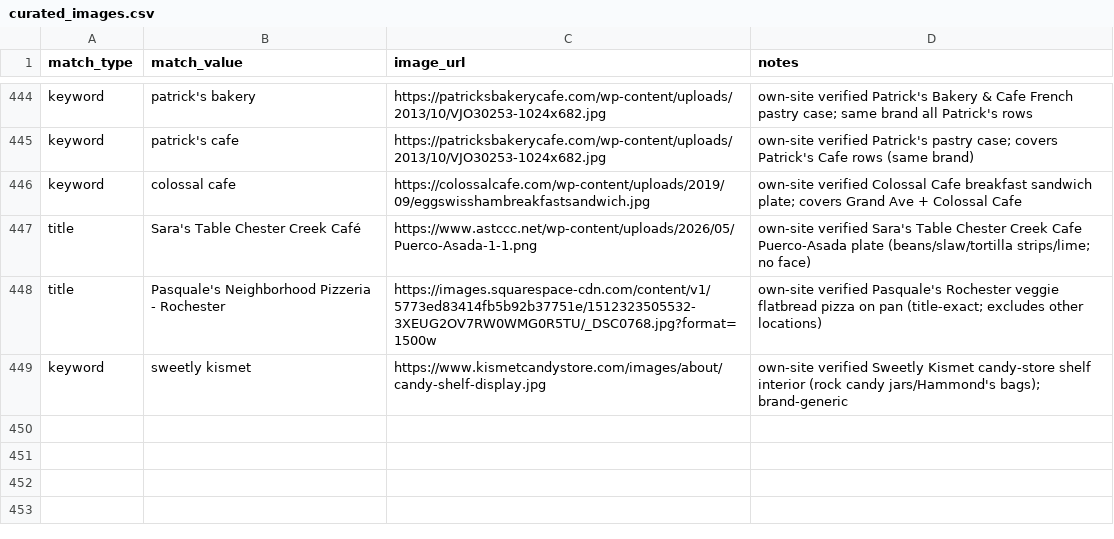
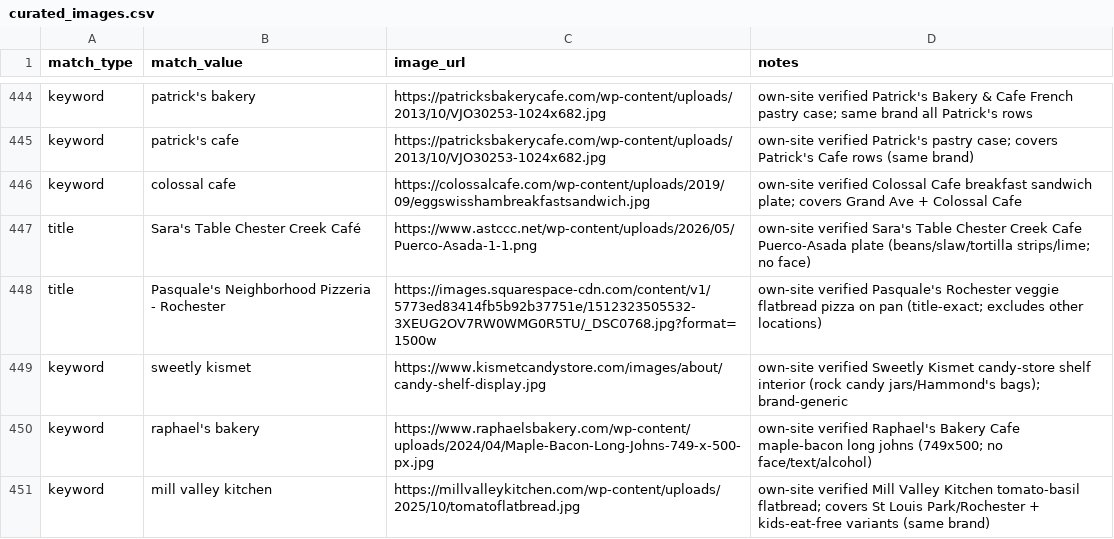
Before and after one commit to avlhohn/msp-family-feed, a CSV file: curated_images.csv, drawn as a sheet; only a part is shown, gaps mark what is left out.

Commit message:
batch 14: curated_images.csv

```diff
--- a/curated_images.csv
+++ b/curated_images.csv
@@ -449 +449,3 @@ title,Pasquale's Neighborhood Pizzeria - Rochester,https://images.squarespace-cd
 keyword,sweetly kismet,https://www.kismetcandystore.com/images/about/candy-shelf-display.jpg,own-site verified Sweetly Kismet candy-store shelf interior (rock candy jars/Hammond's bags); brand-generic
+keyword,raphael's bakery,https://www.raphaelsbakery.com/wp-content/uploads/2024/04/Maple-Bacon-Long-Johns-749-x-500-px.jpg,own-site verified Raphael's Bakery Cafe maple-bacon long johns (749x500; no face/text/alcohol)
+keyword,mill valley kitchen,https://millvalleykitchen.com/wp-content/uploads/2025/10/tomatoflatbread.jpg,own-site verified Mill Valley Kitchen tomato-basil flatbread; covers St Louis Park/Rochester + kids-eat-free variants (same brand)
```
